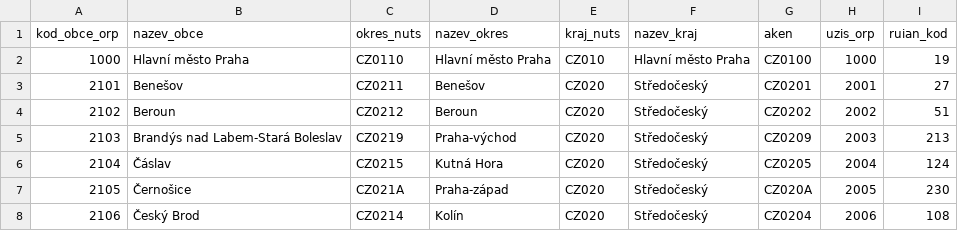
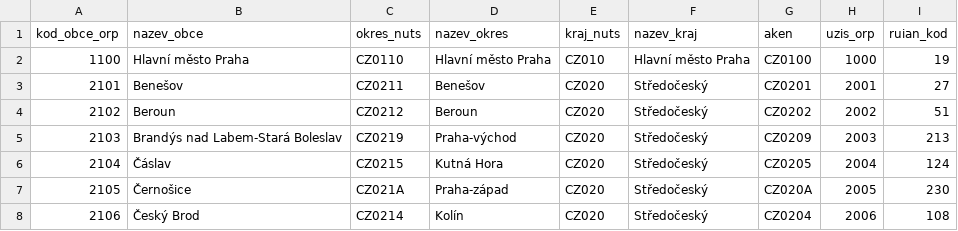
Before and after one commit to msusicky/ockovani-covid, a CSV file: data/obce_orp.csv, drawn as a sheet; only a part is shown.

```diff
--- a/data/obce_orp.csv
+++ b/data/obce_orp.csv
@@ -1,3 +1,3 @@
 kod_obce_orp;nazev_obce;okres_nuts;nazev_okres;kraj_nuts;nazev_kraj;aken;uzis_orp;ruian_kod
-1000;Hlavní město Praha;CZ0110;Hlavní město Praha;CZ010;Hlavní město Praha;CZ0100;1000;19
+1100;Hlavní město Praha;CZ0110;Hlavní město Praha;CZ010;Hlavní město Praha;CZ0100;1000;19
 2101;Benešov;CZ0211;Benešov;CZ020;Středočeský;CZ0201;2001;27
```
Also changed, not shown: data/populace_orp.csv, 9 other files.
